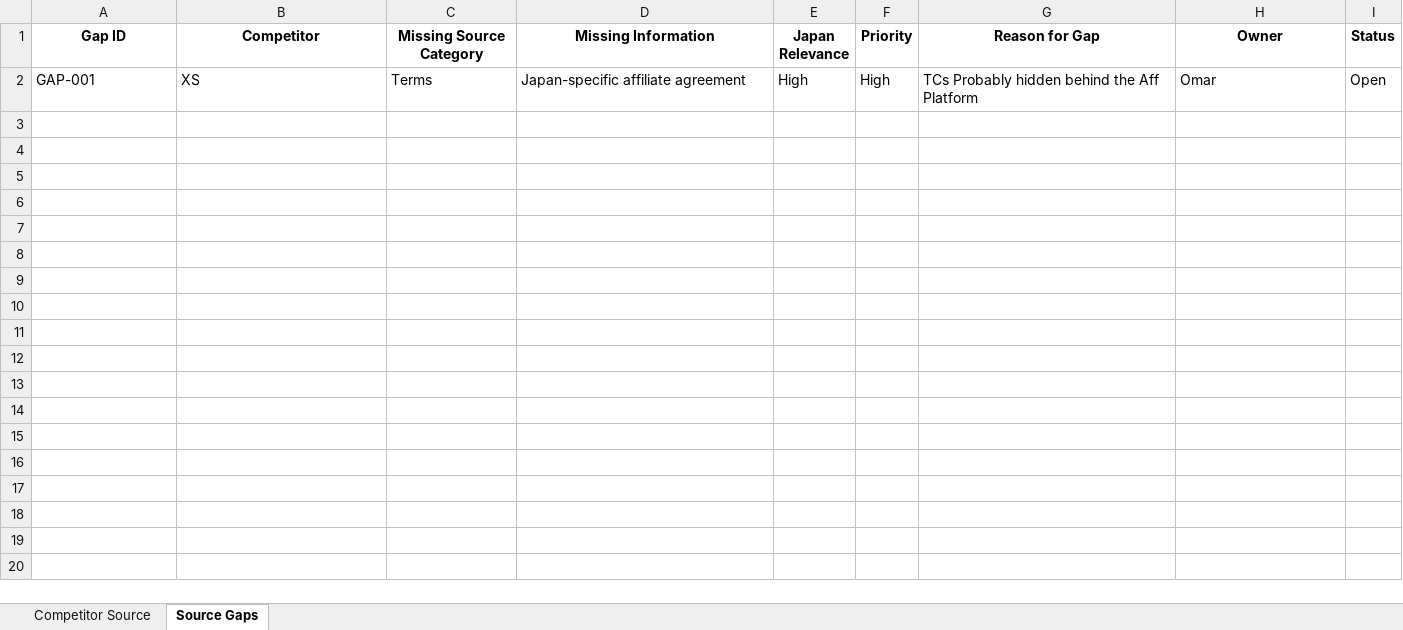
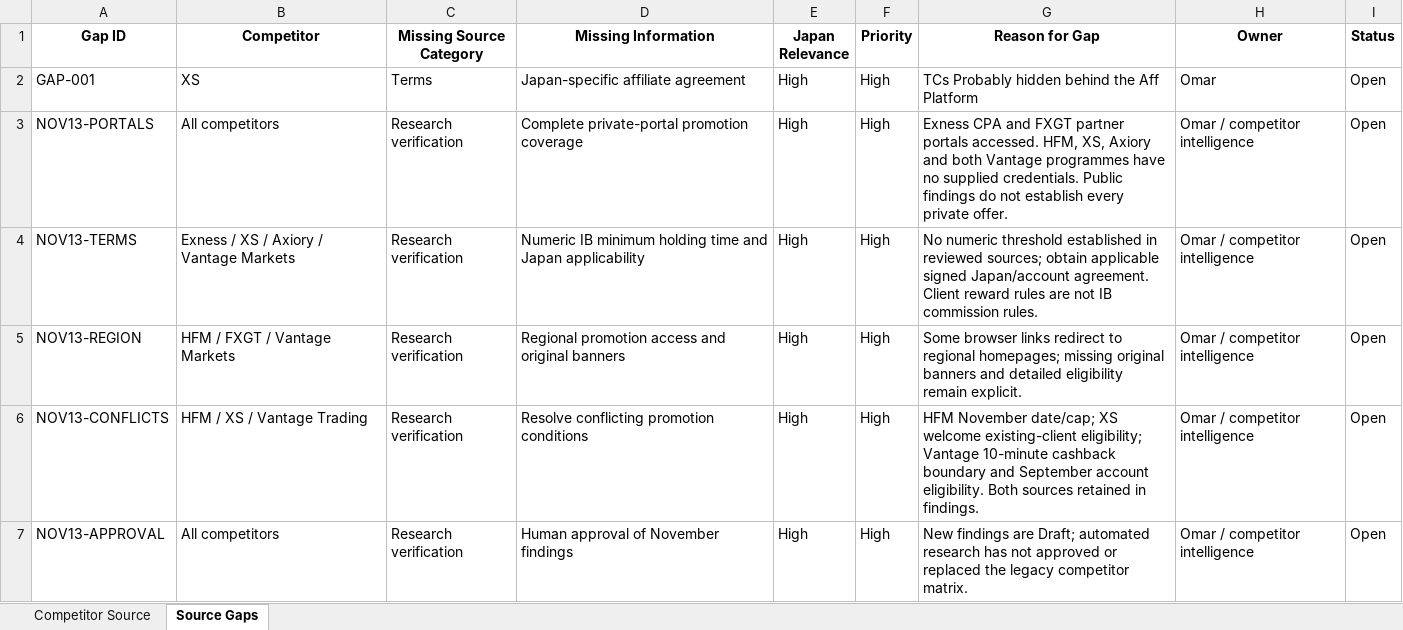
Before and after one commit to ozawia-xmtd/affiliate-competitor-intelligence, an Excel workbook: competitor/XMTD Competitor Source Register.xlsx, sheet Source Gaps, drawn as a sheet; values as stored, in another font and other column widths than the file's, no borders; charts and pictures not drawn; the diff names each change by its address in the sheet, - before the commit and + after, or states it on an @@ line.

```diff
--- a/competitor/XMTD Competitor Source Register.xlsx (sheet Source Gaps)
+++ b/competitor/XMTD Competitor Source Register.xlsx (sheet Source Gaps)
+row 3: NOV13-PORTALS | All competitors | Research verification | Complete private-portal promotion coverage | High | High | Exness CPA and FXGT partner portals accessed. HFM, XS, Axiory and both Vantage programmes have no supplied credentials. Public findings do not establish every private offer. | Omar / competitor intelligence | Open
+row 4: NOV13-TERMS | Exness / XS / Axiory / Vantage Markets | Research verification | Numeric IB minimum holding time and Japan applicability | High | High | No numeric threshold established in reviewed sources; obtain applicable signed Japan/account agreement. Client reward rules are not IB commission rules. | Omar / competitor intelligence | Open
+row 5: NOV13-REGION | HFM / FXGT / Vantage Markets | Research verification | Regional promotion access and original banners | High | High | Some browser links redirect to regional homepages; missing original banners and detailed eligibility remain explicit. | Omar / competitor intelligence | Open
+row 6: NOV13-CONFLICTS | HFM / XS / Vantage Trading | Research verification | Resolve conflicting promotion conditions | High | High | HFM November date/cap; XS welcome existing-client eligibility; Vantage 10-minute cashback boundary and September account eligibility. Both sources retained in findings. | Omar / competitor intelligence | Open
+row 7: NOV13-APPROVAL | All competitors | Research verification | Human approval of November findings | High | High | New findings are Draft; automated research has not approved or replaced the legacy competitor matrix. | Omar / competitor intelligence | Open
```
Also changed, not shown: sheet Competitor Source.
